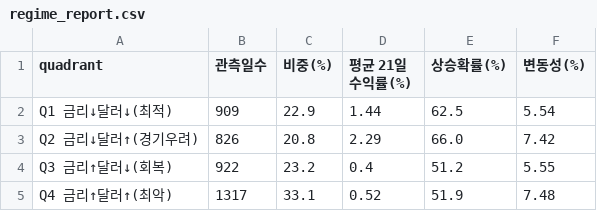
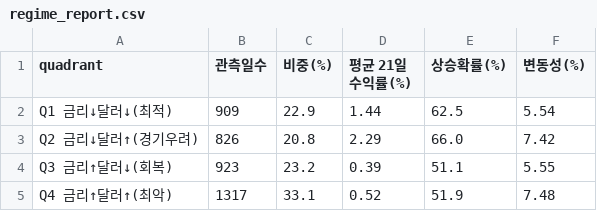
Before and after one commit to Moonihcoon/macro-regime-dashboard, a CSV file: output/regime_report.csv, drawn as a sheet.

```diff
--- a/output/regime_report.csv
+++ b/output/regime_report.csv
@@ -3,3 +3,3 @@ Q1 금리↓달러↓(최적),909,22.9,1.44,62.5,5.54
 Q2 금리↓달러↑(경기우려),826,20.8,2.29,66.0,7.42
-Q3 금리↑달러↓(회복),922,23.2,0.4,51.2,5.55
+Q3 금리↑달러↓(회복),923,23.2,0.39,51.1,5.55
 Q4 금리↑달러↑(최악),1317,33.1,0.52,51.9,7.48
```
Also changed, not shown: output/sensitivity.csv, output/summary.csv, 4 other files.
